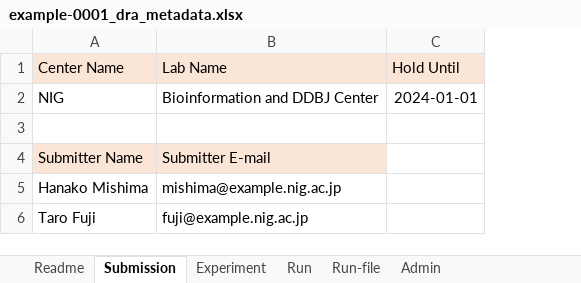
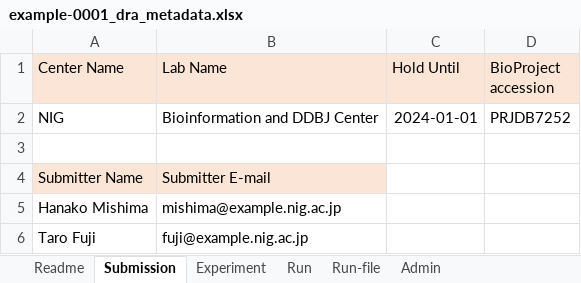
Before and after one commit to ddbj/submission-excel2xml, an Excel workbook: example-0001_dra_metadata.xlsx, sheet Submission, drawn as a sheet; values as stored, in another font and other column widths than the file's, no borders; the diff names each change by its address in the sheet, - before the commit and + after, or states it on an @@ line.

```diff
--- a/example-0001_dra_metadata.xlsx (sheet Submission)
+++ b/example-0001_dra_metadata.xlsx (sheet Submission)
+column D (BioProject accession), row 2: PRJDB7252
```
Also changed, not shown: sheet Run, sheet Experiment, sheet Run-file, dra_metadata.xlsx.
